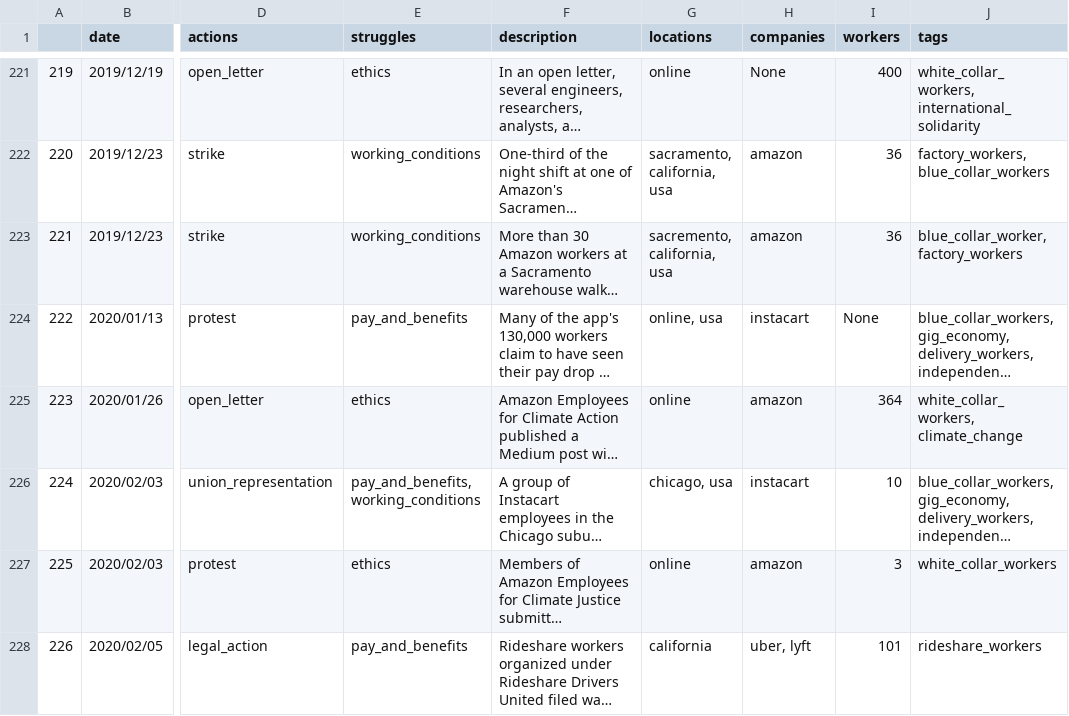
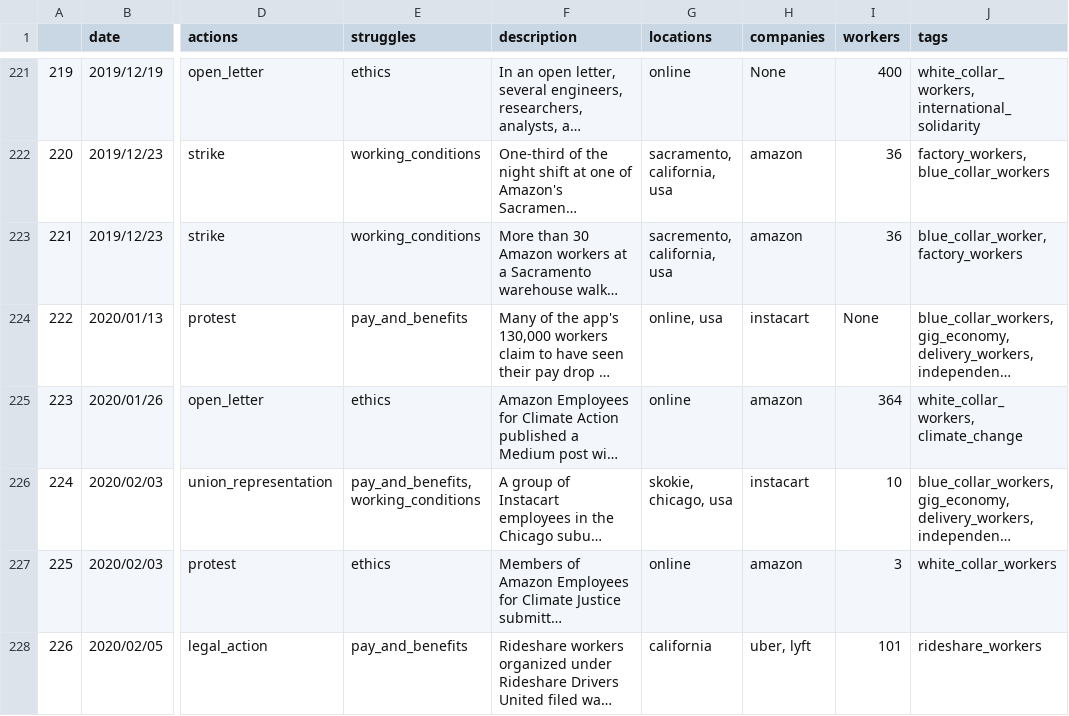
Before and after one commit to collective-action/tech, a CSV file: actions.csv, drawn as a sheet; only a part is shown, gaps mark what is left out; long unchanged cells end in …; the diff names each change by its address in the sheet, - before the commit and + after, or states it on an @@ line.

Commit message:
Update actions.csv

```diff
--- a/actions.csv
+++ b/actions.csv
-G226 (locations): chicago, usa
+G226 (locations): skokie, chicago, usa
```
